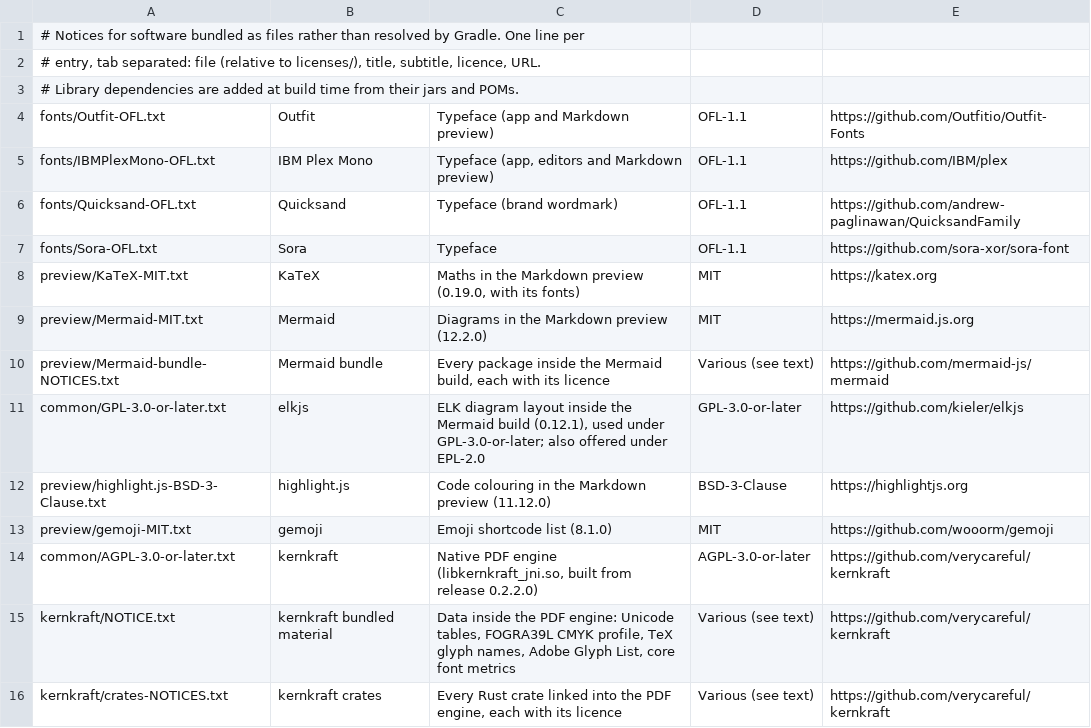
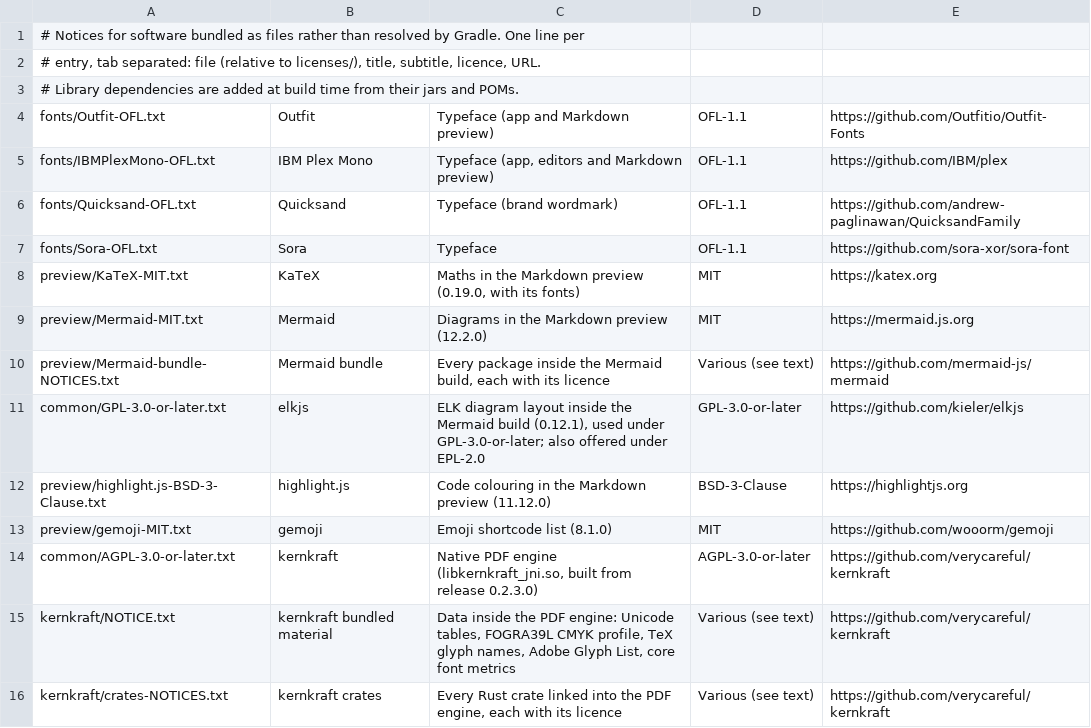
Before and after one commit to verycareful/kern-android, a TSV file: licenses/index.tsv, drawn as a sheet.

```diff
--- a/licenses/index.tsv
+++ b/licenses/index.tsv
@@ -13,3 +13,3 @@ preview/highlight.js-BSD-3-Clause.txt	highlight.js	Code colouring in the Markdow
 preview/gemoji-MIT.txt	gemoji	Emoji shortcode list (8.1.0)	MIT	https://github.com/wooorm/gemoji
-common/AGPL-3.0-or-later.txt	kernkraft	Native PDF engine (libkernkraft_jni.so, built from release 0.2.2.0)	AGPL-3.0-or-later	https://github.com/verycareful/kernkraft
+common/AGPL-3.0-or-later.txt	kernkraft	Native PDF engine (libkernkraft_jni.so, built from release 0.2.3.0)	AGPL-3.0-or-later	https://github.com/verycareful/kernkraft
 kernkraft/NOTICE.txt	kernkraft bundled material	Data inside the PDF engine: Unicode tables, FOGRA39L CMYK profile, TeX glyph names, Adobe Glyph List, core font metrics	Various (see text)	https://github.com/verycareful/kernkraft
```
Also changed, not shown: 19 other files.
